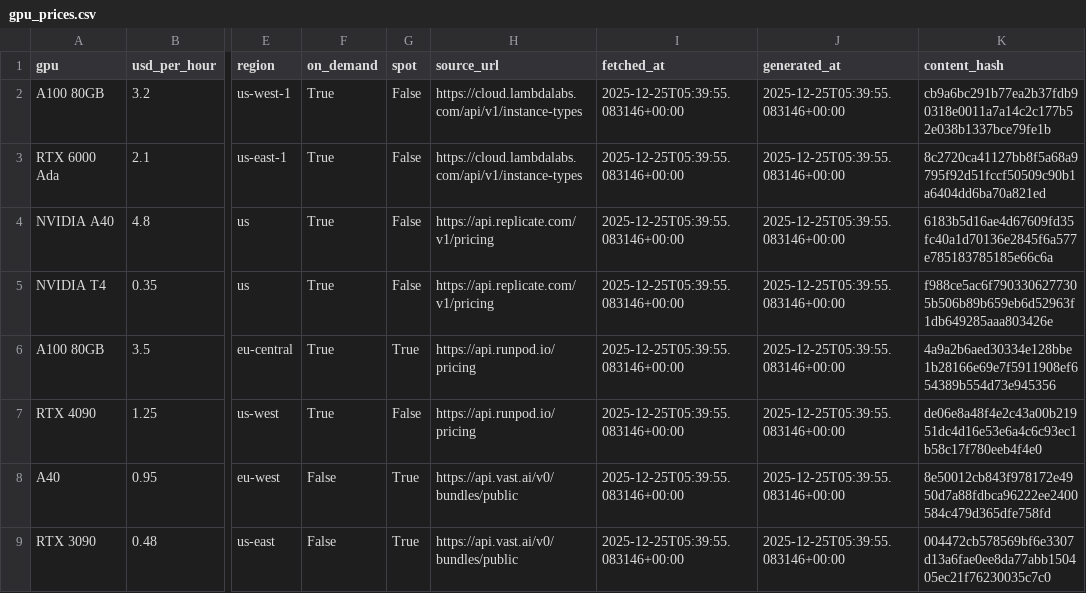
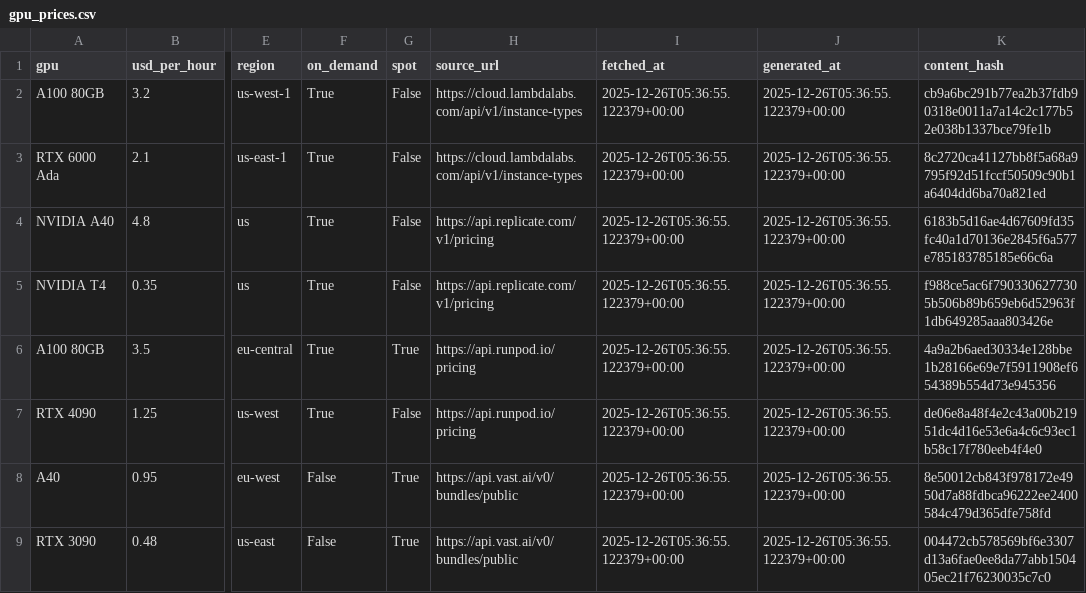
Before and after one commit to Rewisop/theBlindInfra, a CSV file: gpu-market-watch/data/gpu_prices.csv, drawn as a sheet; only a part is shown, gaps mark what is left out; the diff names each change by its address in the sheet, - before the commit and + after, or states it on an @@ line.

Commit message:
chore(auto): gpu market daily refresh

```diff
--- a/gpu-market-watch/data/gpu_prices.csv
+++ b/gpu-market-watch/data/gpu_prices.csv
-I2:I9 (fetched_at): 2025-12-25T05:39:55.083146+00:00
+I2:I9 (fetched_at): 2025-12-26T05:36:55.122379+00:00
-J2:J9 (generated_at): 2025-12-25T05:39:55.083146+00:00
+J2:J9 (generated_at): 2025-12-26T05:36:55.122379+00:00
```
Also changed, not shown: 4 other files.
